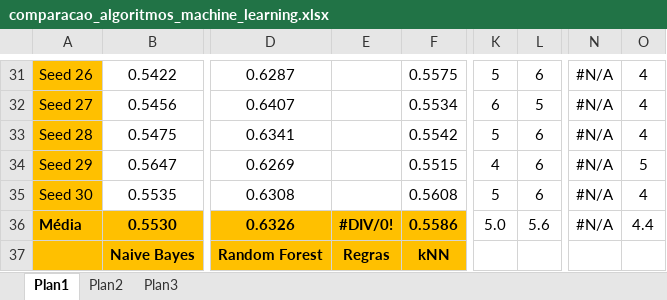
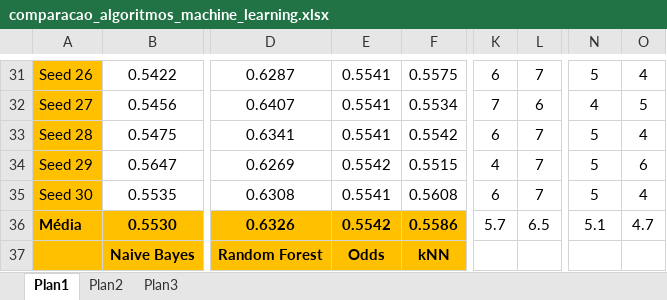
Before and after one commit to andrews371/TCC_windows, an Excel workbook: base de dados e códigos/comparacao_algoritmos_machine_learning.xlsx, sheet Plan1, drawn as a sheet; only a part is shown, gaps mark what is left out; values as stored, in another font and other column widths than the file's, no borders; the diff covers the shown part only; the diff names each change by its address in the sheet, - before the commit and + after, or states it on an @@ line.

```diff
--- a/base de dados e códigos/comparacao_algoritmos_machine_learning.xlsx (sheet Plan1)
+++ b/base de dados e códigos/comparacao_algoritmos_machine_learning.xlsx (sheet Plan1)
-E31:E33: (empty)
+E31:E33: 0.5541
-K31: 5
+K31: 6
-L31: 6
+L31: 7
-N31: #N/A
+N31: 5
-K32: 6
+K32: 7
-L32: 5
+L32: 6
-N32: #N/A
+N32: 4
-O32: 4
+O32: 5
-K33: 5
+K33: 6
-L33:L35: 6
+L33:L35: 7
-N33:N35: #N/A
+N33:N35: 5
-E34: (empty)
+E34: 0.5542
-O34: 5
+O34: 6
-E35: (empty)
+E35: 0.5541
-K35: 5
+K35: 6
-E36: #DIV/0!
+E36: 0.5542
-K36: 5.0
+K36: 5.7
-L36: 5.6
+L36: 6.5
-N36: #N/A
+N36: 5.1
-O36: 4.4
+O36: 4.7
-E37: Regras
+E37: Odds
```
Also changed, not shown: 97 edited cells elsewhere in this sheet, base de dados e códigos/comparacao_algoritmos_machine_learning_com_odds.xlsx, 10 other files.
